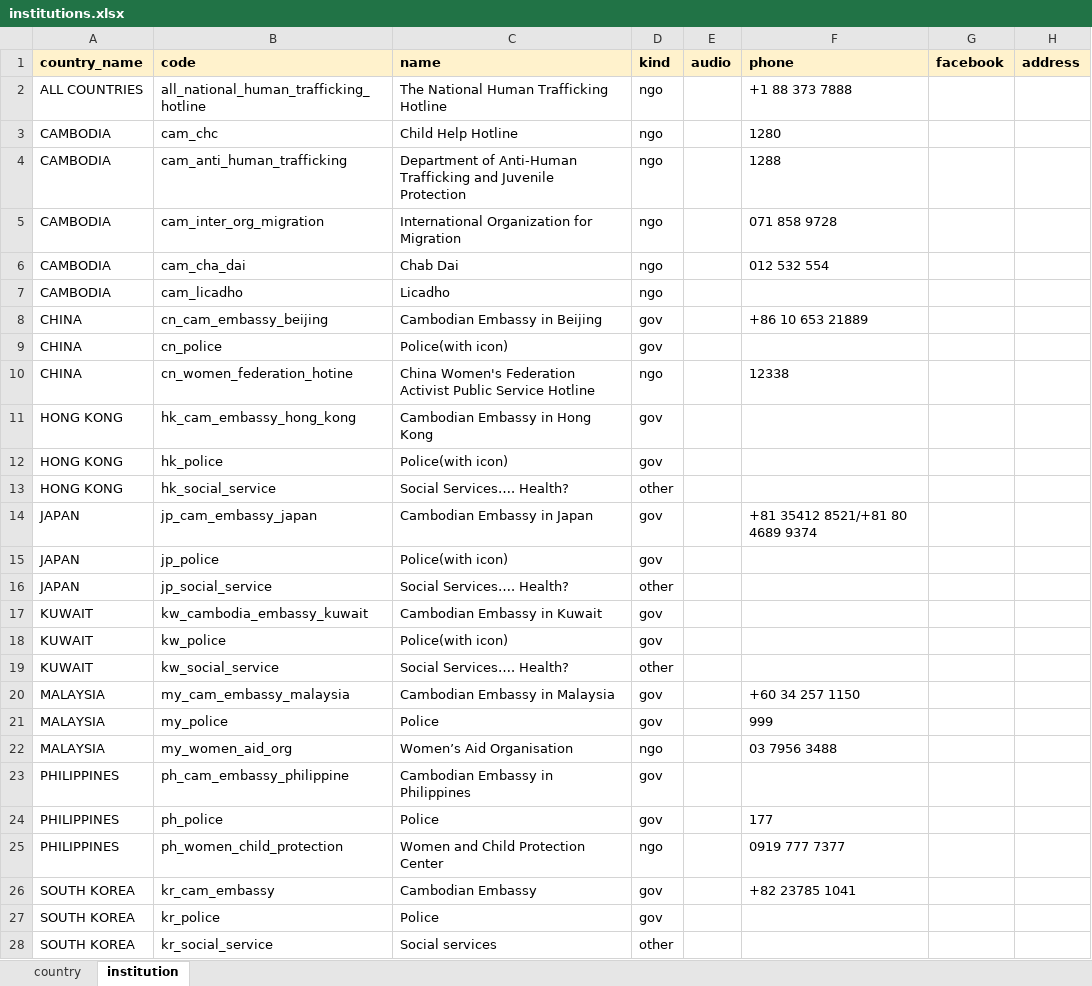
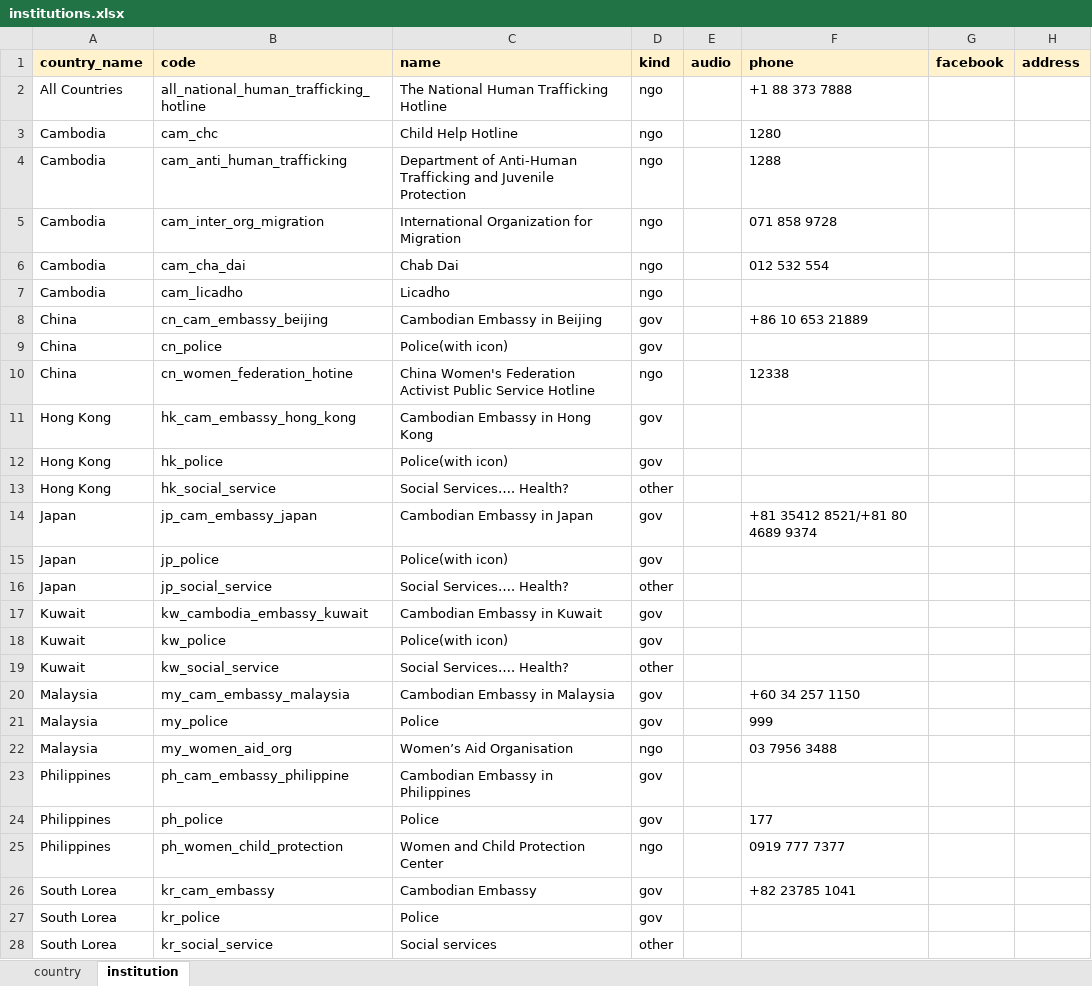
Before and after one commit to kawsangs/migrant-worker-rails, an Excel workbook: lib/samples/assets/csv/institutions.xlsx, sheet institution, drawn as a sheet; only a part is shown; values as stored, in another font and other column widths than the file's, no borders; charts and pictures not drawn; the diff covers the shown part only; the diff names each change by its address in the sheet, - before the commit and + after, or states it on an @@ line.

Commit message:
update institution

```diff
--- a/lib/samples/assets/csv/institutions.xlsx (sheet institution)
+++ b/lib/samples/assets/csv/institutions.xlsx (sheet institution)
-A2 (country_name): ALL COUNTRIES
+A2 (country_name): All Countries
-A3:A7 (country_name): CAMBODIA
+A3:A7 (country_name): Cambodia
-A8:A10 (country_name): CHINA
+A8:A10 (country_name): China
-A11:A13 (country_name): HONG KONG
+A11:A13 (country_name): Hong Kong
-A14:A16 (country_name): JAPAN
+A14:A16 (country_name): Japan
-A17:A19 (country_name): KUWAIT
+A17:A19 (country_name): Kuwait
-A20:A22 (country_name): MALAYSIA
+A20:A22 (country_name): Malaysia
-A23:A25 (country_name): PHILIPPINES
+A23:A25 (country_name): Philippines
-A26:A28 (country_name): SOUTH KOREA
+A26:A28 (country_name): South Lorea
```
Also changed, not shown: 16 edited cells elsewhere in this sheet, sheet country.
